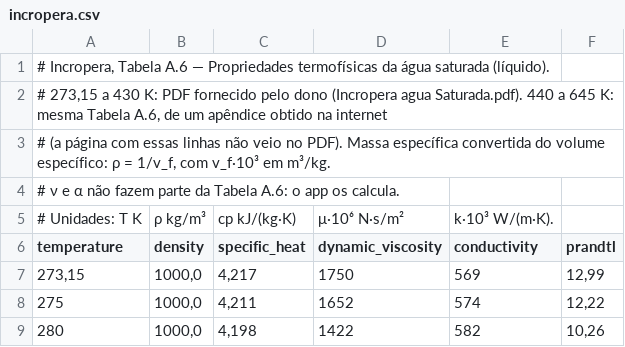
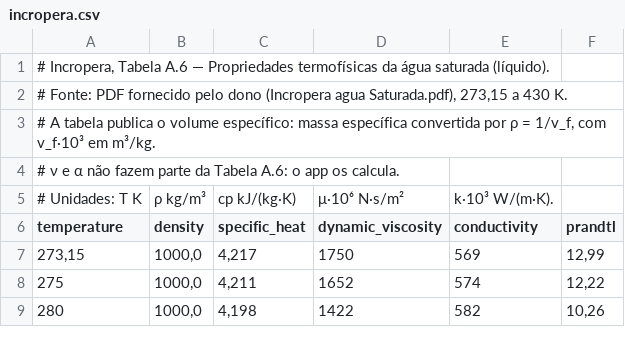
Before and after one commit to jogadoronline709/Artermo, a CSV file: src/data/fluids/agua/incropera.csv, drawn as a sheet; only a part is shown; the diff covers the shown part only.

```diff
--- a/src/data/fluids/agua/incropera.csv
+++ b/src/data/fluids/agua/incropera.csv
@@ -1,4 +1,4 @@
 # Incropera, Tabela A.6 — Propriedades termofísicas da água saturada (líquido).
-# 273,15 a 430 K: PDF fornecido pelo dono (Incropera agua Saturada.pdf). 440 a 645 K: mesma Tabela A.6, de um apêndice obtido na internet
-# (a página com essas linhas não veio no PDF). Massa específica convertida do volume específico: ρ = 1/v_f, com v_f·10³ em m³/kg.
+# Fonte: PDF fornecido pelo dono (Incropera agua Saturada.pdf), 273,15 a 430 K.
+# A tabela publica o volume específico: massa específica convertida por ρ = 1/v_f, com v_f·10³ em m³/kg.
 # ν e α não fazem parte da Tabela A.6: o app os calcula.
```
Also changed, not shown: 24 removed rows elsewhere in this file, 4 other files.
